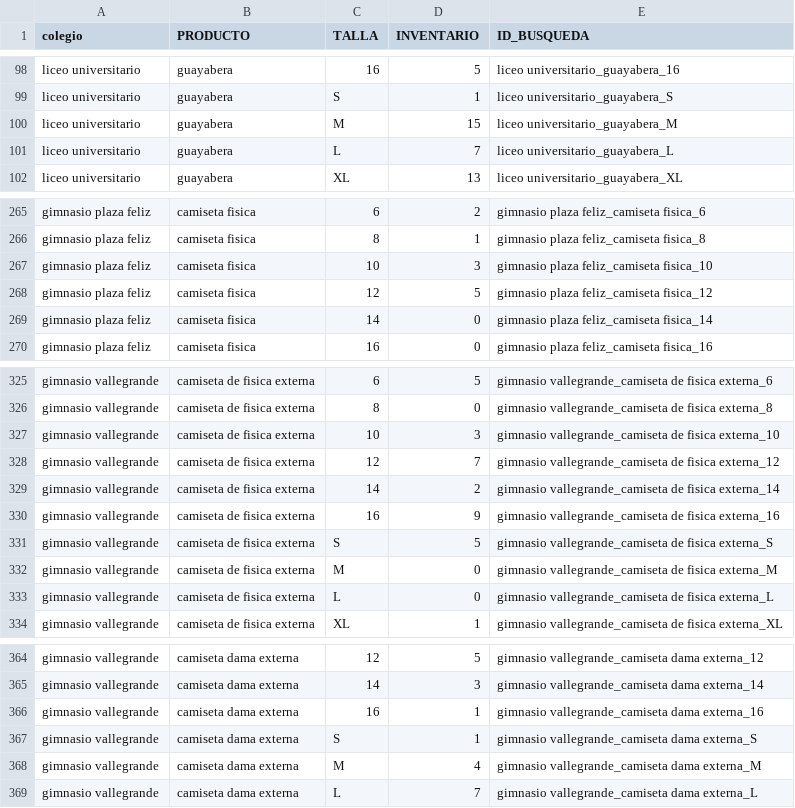
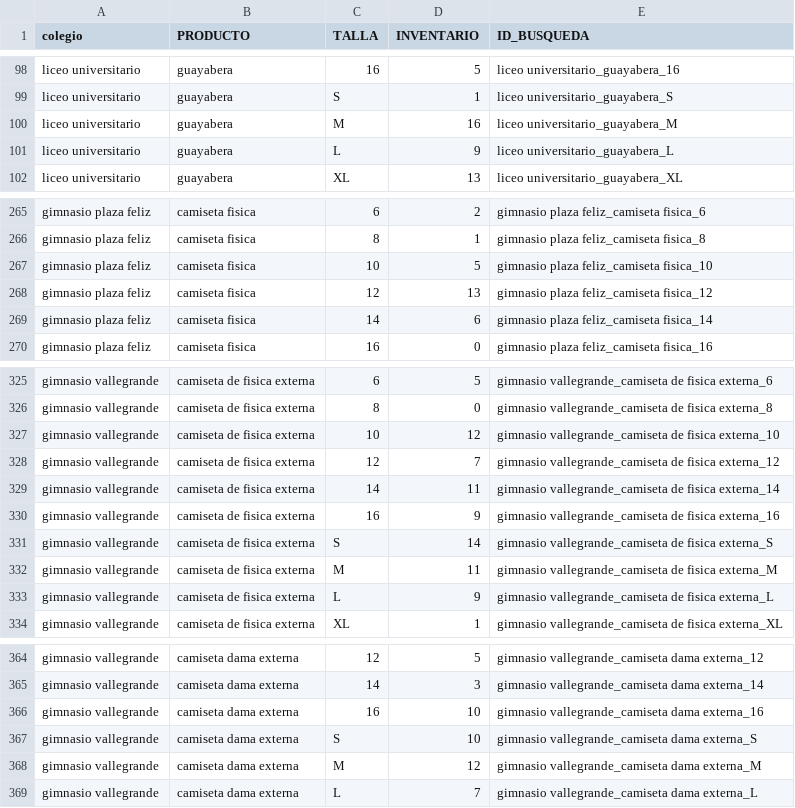
Before and after one commit to JuanCamiloGuerra/support-tickets-jcga-t1, a CSV file: tablas/inventario.csv, drawn as a sheet; only a part is shown, gaps mark what is left out; the diff covers the shown part only.

```diff
--- a/tablas/inventario.csv
+++ b/tablas/inventario.csv
@@ -99,4 +99,4 @@ liceo universitario;guayabera;16;5;liceo universitario_guayabera_16
 liceo universitario;guayabera;S;1;liceo universitario_guayabera_S
-liceo universitario;guayabera;M;15;liceo universitario_guayabera_M
-liceo universitario;guayabera;L;7;liceo universitario_guayabera_L
+liceo universitario;guayabera;M;16;liceo universitario_guayabera_M
+liceo universitario;guayabera;L;9;liceo universitario_guayabera_L
 liceo universitario;guayabera;XL;13;liceo universitario_guayabera_XL
@@ -266,5 +266,5 @@ gimnasio plaza feliz;camiseta fisica;6;2;gimnasio plaza feliz_camiseta fisica_6
 gimnasio plaza feliz;camiseta fisica;8;1;gimnasio plaza feliz_camiseta fisica_8
-gimnasio plaza feliz;camiseta fisica;10;3;gimnasio plaza feliz_camiseta fisica_10
-gimnasio plaza feliz;camiseta fisica;12;5;gimnasio plaza feliz_camiseta fisica_12
-gimnasio plaza feliz;camiseta fisica;14;0;gimnasio plaza feliz_camiseta fisica_14
+gimnasio plaza feliz;camiseta fisica;10;5;gimnasio plaza feliz_camiseta fisica_10
+gimnasio plaza feliz;camiseta fisica;12;13;gimnasio plaza feliz_camiseta fisica_12
+gimnasio plaza feliz;camiseta fisica;14;6;gimnasio plaza feliz_camiseta fisica_14
 gimnasio plaza feliz;camiseta fisica;16;0;gimnasio plaza feliz_camiseta fisica_16
@@ -326,9 +326,9 @@ gimnasio vallegrande;camiseta de fisica externa;6;5;gimnasio vallegrande_camiset
 gimnasio vallegrande;camiseta de fisica externa;8;0;gimnasio vallegrande_camiseta de fisica externa_8
-gimnasio vallegrande;camiseta de fisica externa;10;3;gimnasio vallegrande_camiseta de fisica externa_10
+gimnasio vallegrande;camiseta de fisica externa;10;12;gimnasio vallegrande_camiseta de fisica externa_10
 gimnasio vallegrande;camiseta de fisica externa;12;7;gimnasio vallegrande_camiseta de fisica externa_12
-gimnasio vallegrande;camiseta de fisica externa;14;2;gimnasio vallegrande_camiseta de fisica externa_14
+gimnasio vallegrande;camiseta de fisica externa;14;11;gimnasio vallegrande_camiseta de fisica externa_14
 gimnasio vallegrande;camiseta de fisica externa;16;9;gimnasio vallegrande_camiseta de fisica externa_16
-gimnasio vallegrande;camiseta de fisica externa;S;5;gimnasio vallegrande_camiseta de fisica externa_S
-gimnasio vallegrande;camiseta de fisica externa;M;0;gimnasio vallegrande_camiseta de fisica externa_M
-gimnasio vallegrande;camiseta de fisica externa;L;0;gimnasio vallegrande_camiseta de fisica externa_L
+gimnasio vallegrande;camiseta de fisica externa;S;14;gimnasio vallegrande_camiseta de fisica externa_S
+gimnasio vallegrande;camiseta de fisica externa;M;11;gimnasio vallegrande_camiseta de fisica externa_M
+gimnasio vallegrande;camiseta de fisica externa;L;9;gimnasio vallegrande_camiseta de fisica externa_L
 gimnasio vallegrande;camiseta de fisica externa;XL;1;gimnasio vallegrande_camiseta de fisica externa_XL
@@ -365,5 +365,5 @@ gimnasio vallegrande;camiseta dama externa;12;5;gimnasio vallegrande_camiseta da
 gimnasio vallegrande;camiseta dama externa;14;3;gimnasio vallegrande_camiseta dama externa_14
-gimnasio vallegrande;camiseta dama externa;16;1;gimnasio vallegrande_camiseta dama externa_16
-gimnasio vallegrande;camiseta dama externa;S;1;gimnasio vallegrande_camiseta dama externa_S
-gimnasio vallegrande;camiseta dama externa;M;4;gimnasio vallegrande_camiseta dama externa_M
+gimnasio vallegrande;camiseta dama externa;16;10;gimnasio vallegrande_camiseta dama externa_16
+gimnasio vallegrande;camiseta dama externa;S;10;gimnasio vallegrande_camiseta dama externa_S
+gimnasio vallegrande;camiseta dama externa;M;12;gimnasio vallegrande_camiseta dama externa_M
 gimnasio vallegrande;camiseta dama externa;L;7;gimnasio vallegrande_camiseta dama externa_L
```
Also changed, not shown: 32 edited cells elsewhere in this file, tablas/egresos.csv, 2 other files.
